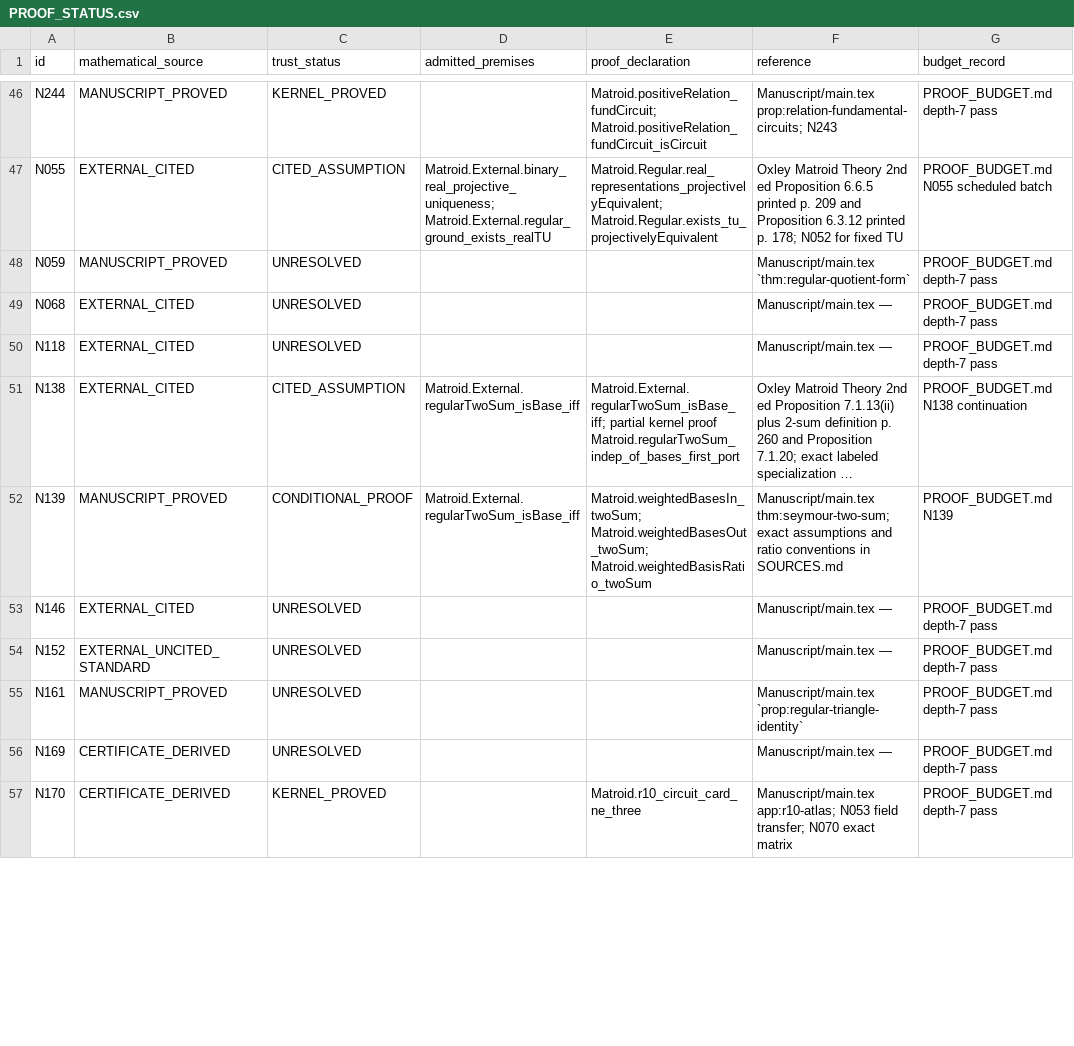
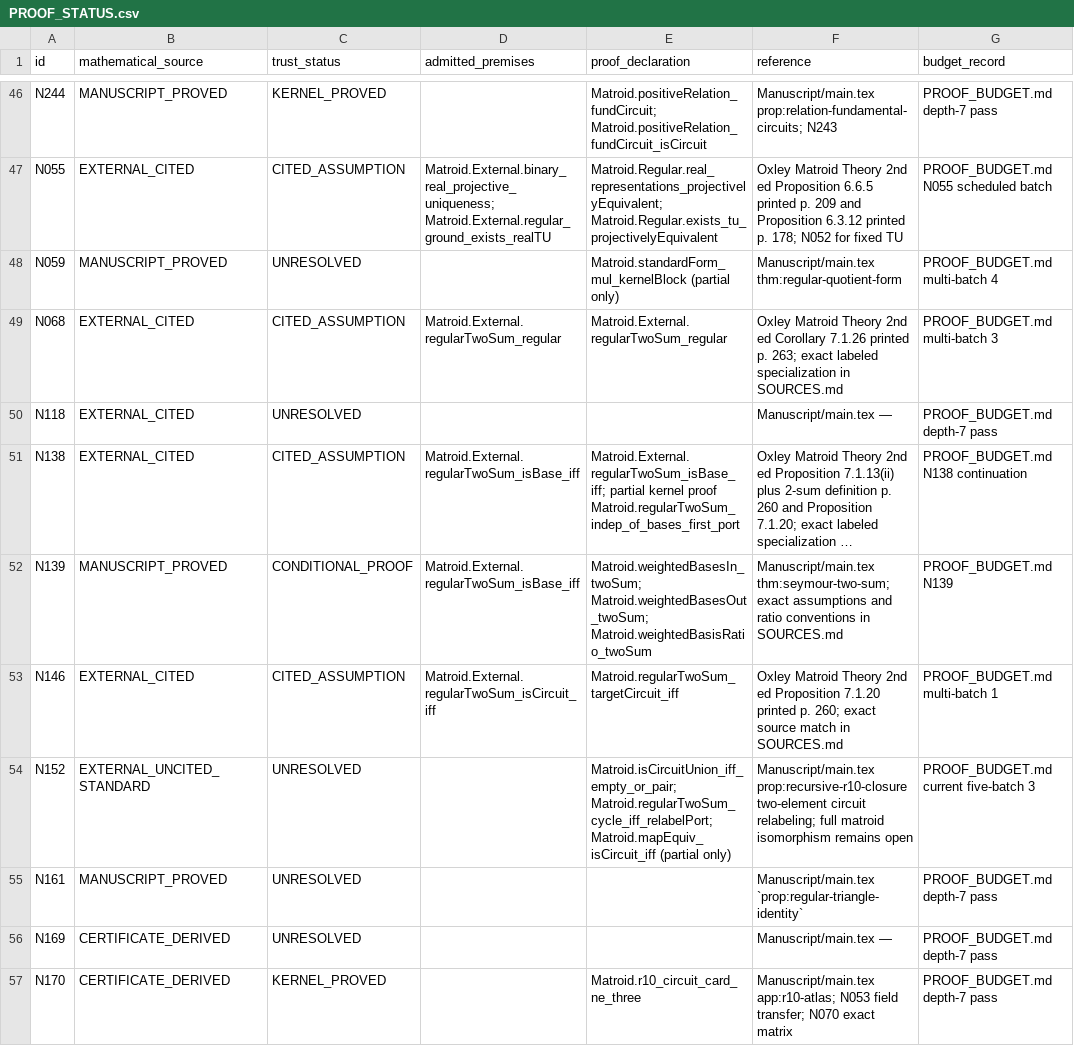
Before and after one commit to birdrat-lab/matroid-test-lean, a CSV file: Matroid/PROOF_STATUS.csv, drawn as a sheet; only a part is shown, gaps mark what is left out; long unchanged cells end in …; the diff covers the shown part only; the diff names each change by its address in the sheet, - before the commit and + after, or states it on an @@ line.

Commit message:
Formalize five scheduler-selected matroid batches

```diff
--- a/Matroid/PROOF_STATUS.csv
+++ b/Matroid/PROOF_STATUS.csv
-E48 (proof_declaration): (empty)
+E48 (proof_declaration): Matroid.standardForm_mul_kernelBlock (partial only)
-F48 (reference): Manuscript/main.tex `thm:regular-quotient-form`
+F48 (reference): Manuscript/main.tex thm:regular-quotient-form
-G48 (budget_record): PROOF_BUDGET.md depth-7 pass
+G48 (budget_record): PROOF_BUDGET.md multi-batch 4
-C49 (trust_status): UNRESOLVED
+C49 (trust_status): CITED_ASSUMPTION
-D49 (admitted_premises): (empty)
+D49 (admitted_premises): Matroid.External.regularTwoSum_regular
-E49 (proof_declaration): (empty)
+E49 (proof_declaration): Matroid.External.regularTwoSum_regular
-F49 (reference): Manuscript/main.tex —
+F49 (reference): Oxley Matroid Theory 2nd ed Corollary 7.1.26 printed p. 263; exact labeled specialization in SOURCES.md
-G49 (budget_record): PROOF_BUDGET.md depth-7 pass
+G49 (budget_record): PROOF_BUDGET.md multi-batch 3
-C53 (trust_status): UNRESOLVED
+C53 (trust_status): CITED_ASSUMPTION
-D53 (admitted_premises): (empty)
+D53 (admitted_premises): Matroid.External.regularTwoSum_isCircuit_iff
-E53 (proof_declaration): (empty)
+E53 (proof_declaration): Matroid.regularTwoSum_targetCircuit_iff
-F53 (reference): Manuscript/main.tex —
+F53 (reference): Oxley Matroid Theory 2nd ed Proposition 7.1.20 printed p. 260; exact source match in SOURCES.md
-G53 (budget_record): PROOF_BUDGET.md depth-7 pass
+G53 (budget_record): PROOF_BUDGET.md multi-batch 1
-E54 (proof_declaration): (empty)
+E54 (proof_declaration): Matroid.isCircuitUnion_iff_empty_or_pair; Matroid.regularTwoSum_cycle_iff_relabelPort; Matroid.mapEquiv_isCircuit_iff (partial only)
-F54 (reference): Manuscript/main.tex —
+F54 (reference): Manuscript/main.tex prop:recursive-r10-closure two-element circuit relabeling; full matroid isomorphism remains open
-G54 (budget_record): PROOF_BUDGET.md depth-7 pass
+G54 (budget_record): PROOF_BUDGET.md current five-batch 3
```
Also changed, not shown: 6 added rows and 32 edited cells elsewhere in this file, Matroid/DEPENDENCY_EDGES.csv, Matroid/DEPTHS.csv, 40 other files.
